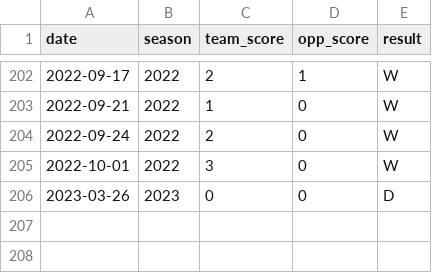
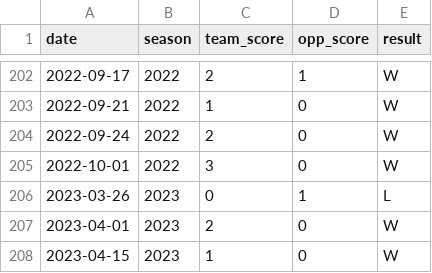
Before and after one commit to agale123/soccer-analytics, a CSV file: road-to-100/data/RGN_reg_matches.csv, drawn as a sheet; only a part is shown, gaps mark what is left out.

```diff
--- a/road-to-100/data/RGN_reg_matches.csv
+++ b/road-to-100/data/RGN_reg_matches.csv
@@ -205,2 +205,4 @@ date,season,team_score,opp_score,result
 2022-10-01,2022,3,0,W
-2023-03-26,2023,0,0,D
+2023-03-26,2023,0,1,L
+2023-04-01,2023,2,0,W
+2023-04-15,2023,1,0,W
```
Also changed, not shown: 12 other files.
